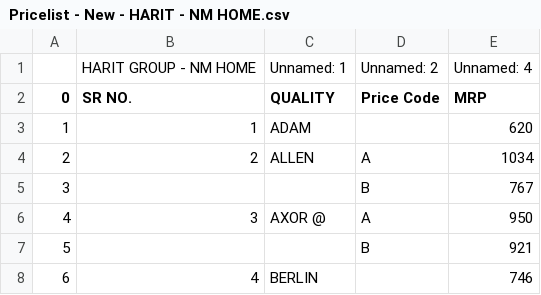
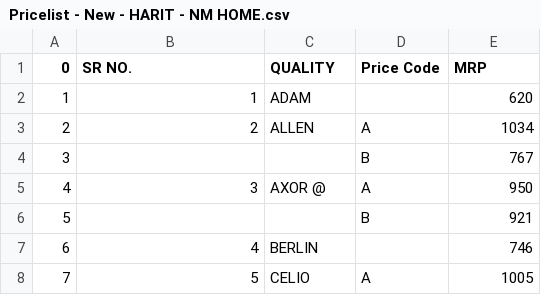
Before and after one commit to kunalQD/pricelist_reader, a CSV file: Pricelist - New - HARIT - NM HOME.csv, drawn as a sheet; only a part is shown; the shorter side is filled out with more unchanged rows.

```diff
--- a/Pricelist - New - HARIT - NM HOME.csv
+++ b/Pricelist - New - HARIT - NM HOME.csv
@@ -1,2 +1 @@
-,HARIT GROUP - NM HOME,Unnamed: 1,Unnamed: 2,Unnamed: 4
 0,SR NO.,QUALITY,Price Code,MRP
```
Also changed, not shown: Pricelist - New - BALAJI - BLINDS.csv, Pricelist - New - BALAJI DECOR.csv, 8 other files.
